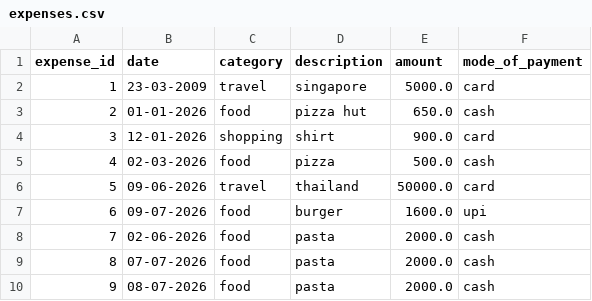
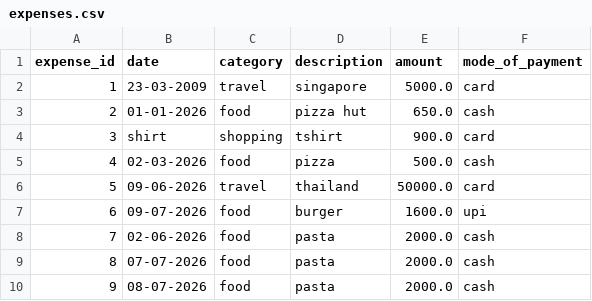
Before and after one commit to Urvi1408/Expense-Tracker, a CSV file: data/expenses.csv, drawn as a sheet.

Commit message:
added expenses manager: delete and update functions

```diff
--- a/data/expenses.csv
+++ b/data/expenses.csv
@@ -3,3 +3,3 @@ expense_id,date,category,description,amount,mode_of_payment
 2,01-01-2026,food,pizza hut ,650.0,cash
-3,12-01-2026,shopping ,shirt,900.0,card
+3,shirt,shopping ,tshirt,900.0,card
 4,02-03-2026,food,pizza,500.0,cash
```
Also changed, not shown: 9 other files.
